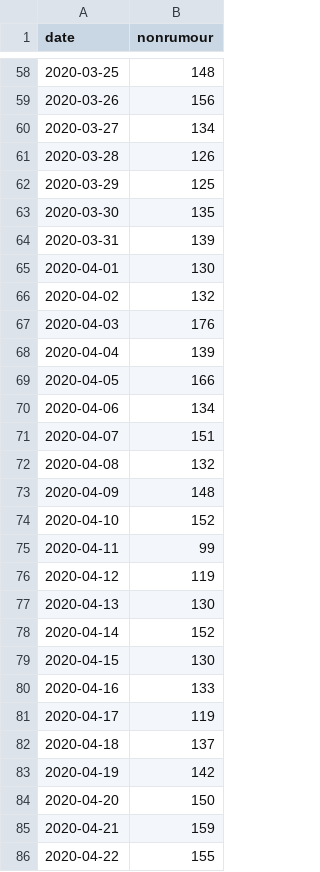
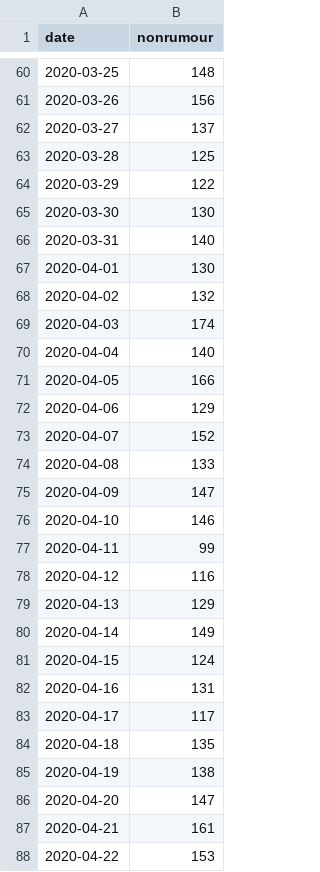
Before and after one commit to yjc95/COMP90042_Rumour_Detection_and_Analysis_on_Twitter, a CSV file: project-data/nonrumour_date_count.csv, drawn as a sheet; only a part is shown, gaps mark what is left out; the diff covers the shown part only.

```diff
--- a/project-data/nonrumour_date_count.csv
+++ b/project-data/nonrumour_date_count.csv
@@ -59,28 +61,28 @@ date,nonrumour
 2020-03-26,156
-2020-03-27,134
-2020-03-28,126
-2020-03-29,125
-2020-03-30,135
-2020-03-31,139
+2020-03-27,137
+2020-03-28,125
+2020-03-29,122
+2020-03-30,130
+2020-03-31,140
 2020-04-01,130
 2020-04-02,132
-2020-04-03,176
-2020-04-04,139
+2020-04-03,174
+2020-04-04,140
 2020-04-05,166
-2020-04-06,134
-2020-04-07,151
-2020-04-08,132
-2020-04-09,148
-2020-04-10,152
+2020-04-06,129
+2020-04-07,152
+2020-04-08,133
+2020-04-09,147
+2020-04-10,146
 2020-04-11,99
-2020-04-12,119
-2020-04-13,130
-2020-04-14,152
-2020-04-15,130
-2020-04-16,133
-2020-04-17,119
-2020-04-18,137
-2020-04-19,142
-2020-04-20,150
-2020-04-21,159
-2020-04-22,155
+2020-04-12,116
+2020-04-13,129
+2020-04-14,149
+2020-04-15,124
+2020-04-16,131
+2020-04-17,117
+2020-04-18,135
+2020-04-19,138
+2020-04-20,147
+2020-04-21,161
+2020-04-22,153
```
Also changed, not shown: 2 added rows and 106 edited cells elsewhere in this file, project-data/rumour_date_count.csv, project-data/rumour_time_count.csv, 1 other file.
